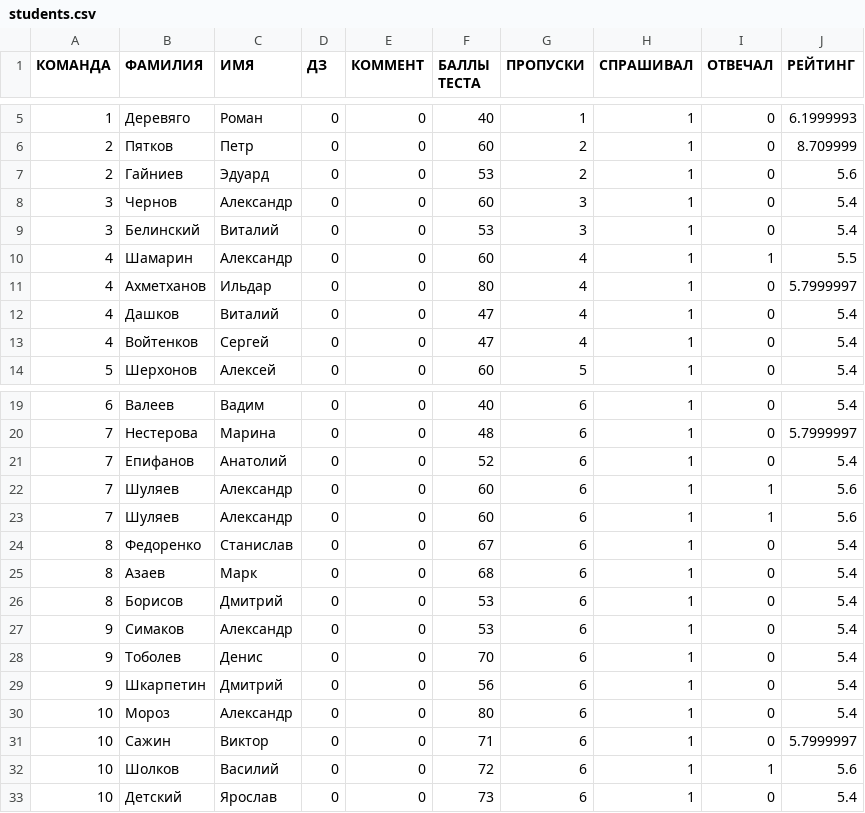
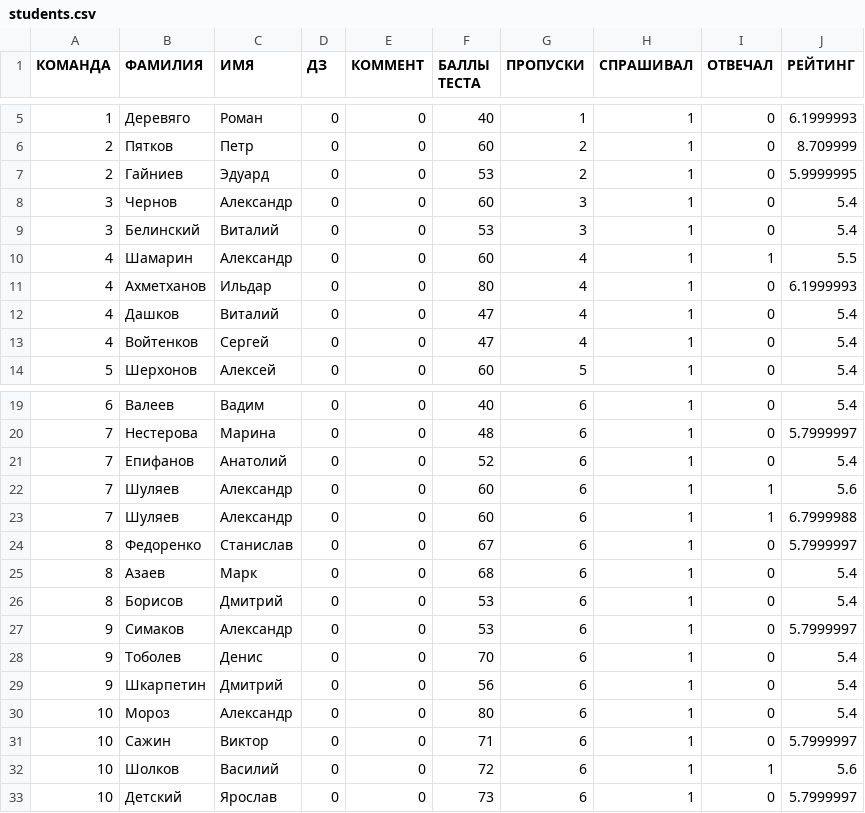
Before and after one commit to bigbox89/StudentsRandomizerFX, a CSV file: students.csv, drawn as a sheet; only a part is shown, gaps mark what is left out.

```diff
--- a/students.csv
+++ b/students.csv
@@ -6,3 +6,3 @@
 2;Пятков;Петр;0;0;60;2;1;0;8.709999
-2;Гайниев;Эдуард;0;0;53;2;1;0;5.6
+2;Гайниев;Эдуард;0;0;53;2;1;0;5.9999995
 3;Чернов;Александр;0;0;60;3;1;0;5.4
@@ -10,3 +10,3 @@
 4;Шамарин;Александр;0;0;60;4;1;1;5.5
-4;Ахметханов;Ильдар;0;0;80;4;1;0;5.7999997
+4;Ахметханов;Ильдар;0;0;80;4;1;0;6.1999993
 4;Дашков;Виталий;0;0;47;4;1;0;5.4
@@ -22,7 +22,7 @@
 7;Шуляев;Александр;0;0;60;6;1;1;5.6
-7;Шуляев;Александр;0;0;60;6;1;1;5.6
-8;Федоренко;Станислав;0;0;67;6;1;0;5.4
+7;Шуляев;Александр;0;0;60;6;1;1;6.7999988
+8;Федоренко;Станислав;0;0;67;6;1;0;5.7999997
 8;Азаев;Марк;0;0;68;6;1;0;5.4
 8;Борисов;Дмитрий;0;0;53;6;1;0;5.4
-9;Симаков;Александр;0;0;53;6;1;0;5.4
+9;Симаков;Александр;0;0;53;6;1;0;5.7999997
 9;Тоболев;Денис;0;0;70;6;1;0;5.4
@@ -32,2 +32,2 @@
 10;Шолков;Василий;0;0;72;6;1;1;5.6
-10;Детский;Ярослав;0;0;73;6;1;0;5.4
+10;Детский;Ярослав;0;0;73;6;1;0;5.7999997
```
Also changed, not shown: 18 other files.
